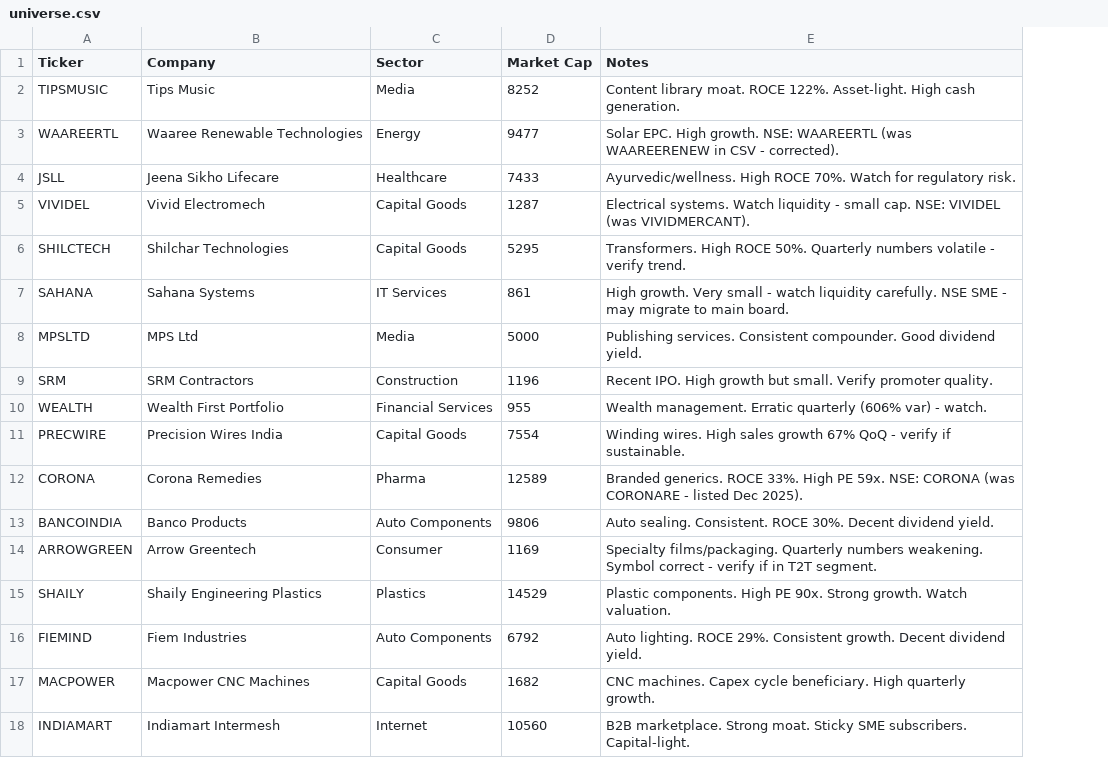
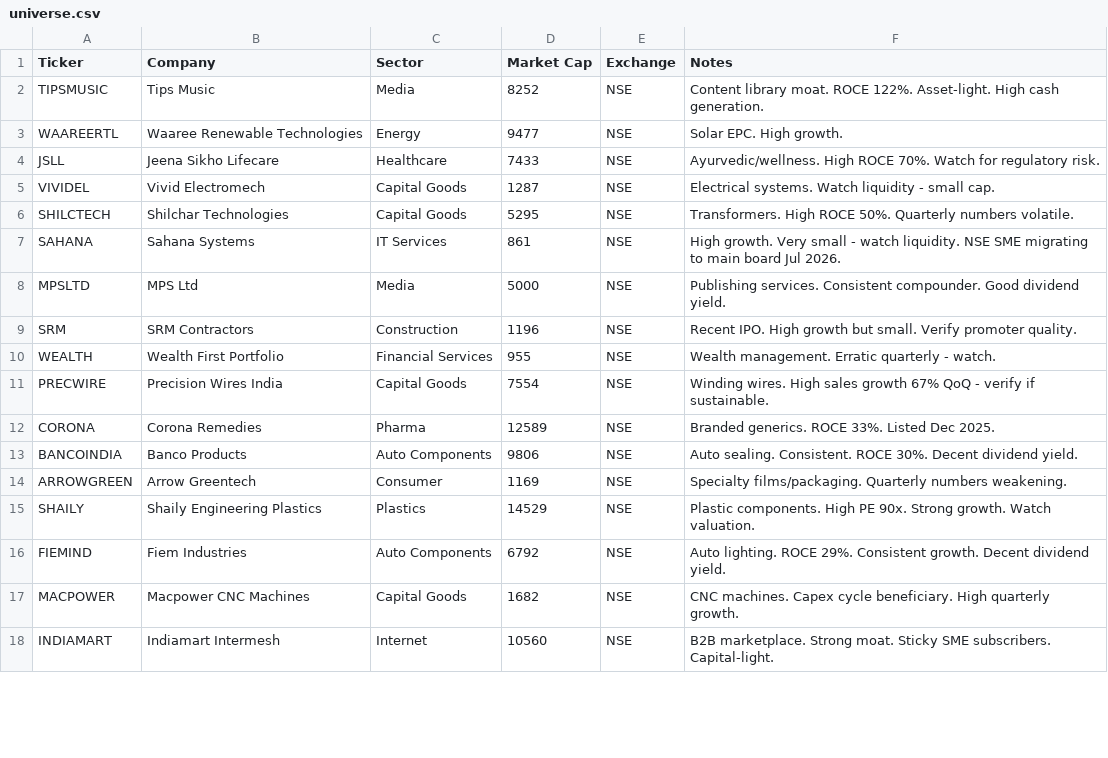
Before and after one commit to vrunmadan/ai-trading-system, a CSV file: universe/universe.csv, drawn as a sheet; only a part is shown; addresses are those after the commit; the diff covers the shown part only; the diff names each change by its address in the sheet, - before the commit and + after, or states it on an @@ line.

Commit message:
feat: full NSE+BSE multi-exchange support across entire pipeline
- universe.csv: add Exchange column; restore 14 BSE-only stocks (62 total: 48 NSE + 14 BSE)
- universe/loader.py: add exchange field to UniverseEntry; read Exchange column from CSV
- researcher/signal_generator.py: fetch both NSE and BSE instrument lists; build combined
  instruments_map (NSE overrides for dual-listed); add exchange field to TradeSignal;
  pass resolved exchange through signal construction
- trader/kite_client.py: get_ltp/get_quote_details/microstructure_checks/execute_trade all
  accept exchange param (default NSE); _get_instrument_token caches NSE+BSE combined;
  execute_trade maps exchange string to kite.EXCHANGE_NSE/BSE constant for live orders
- ledger/schema.sql: add exchange column to signals table (DEFAULT 'NSE')
- ledger/db.py: init_db() migration adds exchange column to existing Railway DB;
  log_signal() stores exchange from TradeSignal
- alerts/gmail_alert.py: read exchange from signals table; pass to execute_trade
- alerts/telegram_bot.py: same
- universe/diagnose_universe.py: read Exchange column from CSV; categorize BSE stocks
  correctly (expected BSE vs mismatched exchange); update HTML report accordingly

```diff
--- a/universe/universe.csv
+++ b/universe/universe.csv
+column E (Exchange), rows 2-18: all NSE
-F3 (Notes): …High growth. NSE: WAAREERTL (was WAAREERENEW in CSV - corrected).
+F3 (Notes): …High growth.
-F5 (Notes): …small cap. NSE: VIVIDEL (was VIVIDMERCANT).
+F5 (Notes): …small cap.
-F6 (Notes): …Quarterly numbers volatile - verify trend.
+F6 (Notes): …Quarterly numbers volatile.
-F7 (Notes): …- watch liquidity carefully. NSE SME - may migrate to main board.
+F7 (Notes): …- watch liquidity. NSE SME migrating to main board Jul 2026.
-F10 (Notes): …Erratic quarterly (606% var) - watch.
+F10 (Notes): …Erratic quarterly - watch.
-F12 (Notes): …ROCE 33%. High PE 59x. NSE: CORONA (was CORONARE - listed Dec 2025).
+F12 (Notes): …ROCE 33%. Listed Dec 2025.
-F14 (Notes): …numbers weakening. Symbol correct - verify if in T2T segment.
+F14 (Notes): …numbers weakening.
```
Also changed, not shown: 14 added rows and 14 edited cells elsewhere in this file, 8 other files.
